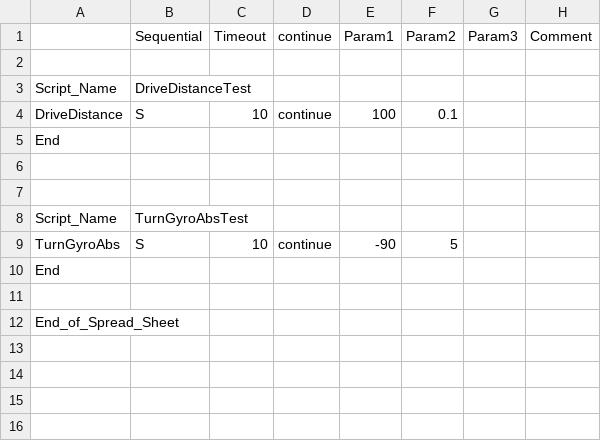
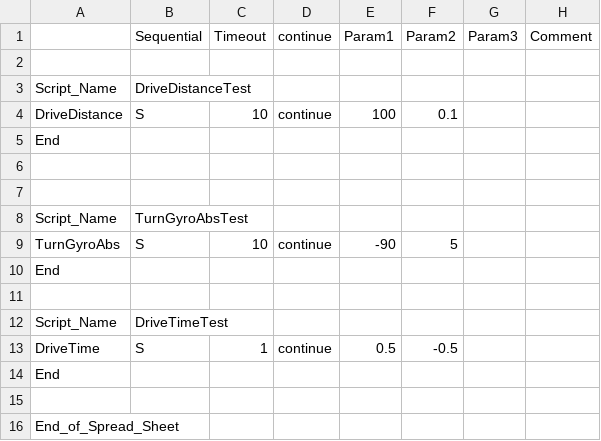
Before and after one commit to Beachbot330/330PacGoat, a CSV file: 2014AutoModesJava.csv, drawn as a sheet; the diff names each change by its address in the sheet, - before the commit and + after, or states it on an @@ line.

Commit message:
add DriveTimeTest auto mode

```diff
--- a/2014AutoModesJava.csv
+++ b/2014AutoModesJava.csv
+row 12: Script_Name | DriveTimeTest
+row 13: DriveTime | S | 1 | continue | 0.5 | -0.5
+row 14: End
+row 15: (empty)
```
